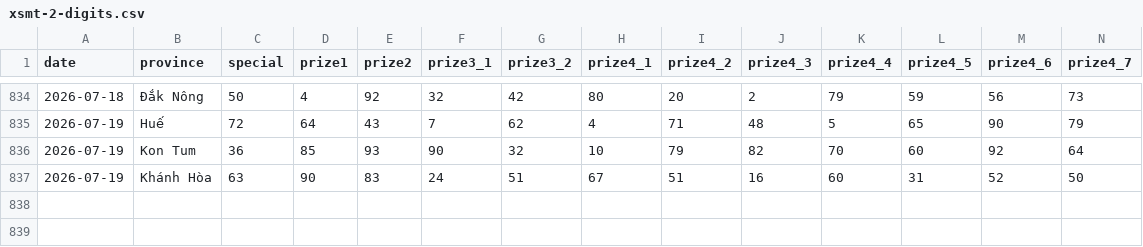
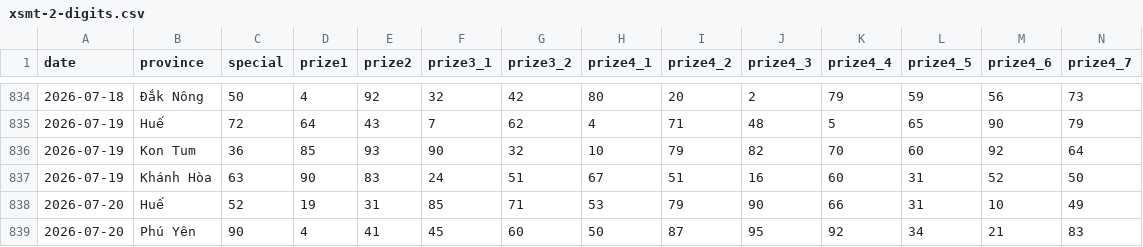
Before and after one commit to aloha123890/vietnam-lottery, a CSV file: data/xsmt-2-digits.csv, drawn as a sheet; only a part is shown, gaps mark what is left out; rows hold the shown columns only; the diff names each change by its address in the sheet, - before the commit and + after, or states it on an @@ line.

```diff
--- a/data/xsmt-2-digits.csv
+++ b/data/xsmt-2-digits.csv
+row 838: 2026-07-20 | Huế | 52 | 19 | 31 | 85 | 71 | 53 | 79 | 90 | 66 | 31 | 10 | 49
+row 839: 2026-07-20 | Phú Yên | 90 | 4 | 41 | 45 | 60 | 50 | 87 | 95 | 92 | 34 | 21 | 83
```
Also changed, not shown: data/xsmt-sparse.csv, data/xsmt.csv, 8 other files.
